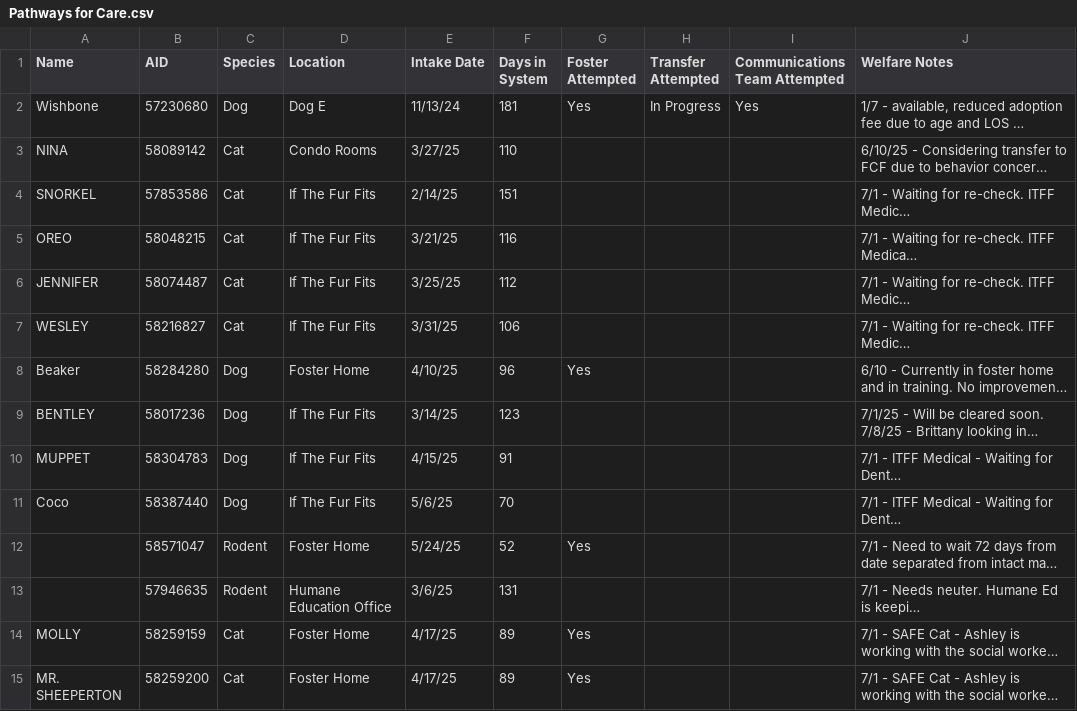
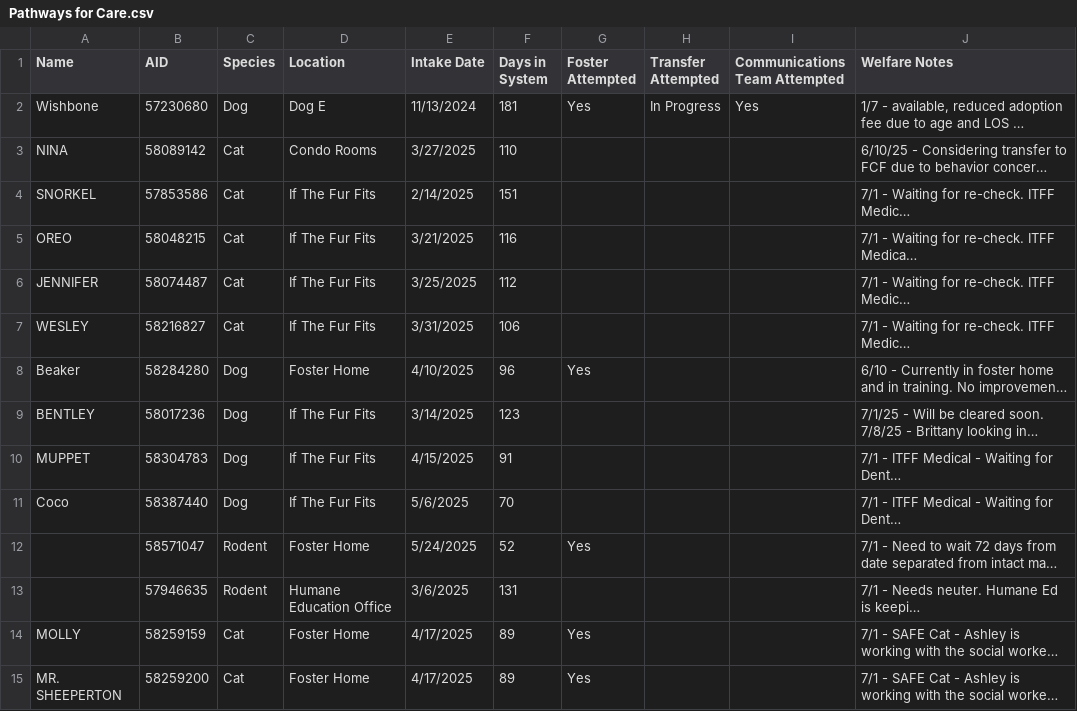
Before and after one commit to zsprowls/SPCAAutomation, a CSV file: __Load Files Go Here__/Pathways for Care.csv, drawn as a sheet; only a part is shown; long unchanged cells end in …; the diff covers the shown part only; the diff names each change by its address in the sheet, - before the commit and + after, or states it on an @@ line.

```diff
--- a/__Load Files Go Here__/Pathways for Care.csv
+++ b/__Load Files Go Here__/Pathways for Care.csv
-E2 (Intake Date): 11/13/24
+E2 (Intake Date): 11/13/2024
-E3 (Intake Date): 3/27/25
+E3 (Intake Date): 3/27/2025
-E4 (Intake Date): 2/14/25
+E4 (Intake Date): 2/14/2025
-E5 (Intake Date): 3/21/25
+E5 (Intake Date): 3/21/2025
-E6 (Intake Date): 3/25/25
+E6 (Intake Date): 3/25/2025
-E7 (Intake Date): 3/31/25
+E7 (Intake Date): 3/31/2025
-E8 (Intake Date): 4/10/25
+E8 (Intake Date): 4/10/2025
-E9 (Intake Date): 3/14/25
+E9 (Intake Date): 3/14/2025
-E10 (Intake Date): 4/15/25
+E10 (Intake Date): 4/15/2025
-E11 (Intake Date): 5/6/25
+E11 (Intake Date): 5/6/2025
-E12 (Intake Date): 5/24/25
+E12 (Intake Date): 5/24/2025
-E13 (Intake Date): 3/6/25
+E13 (Intake Date): 3/6/2025
-E14:E15 (Intake Date): 4/17/25
+E14:E15 (Intake Date): 4/17/2025
```
Also changed, not shown: 1 added row and 83 edited cells elsewhere in this file, SPCA_Rounds/clear.csv, __Load Files Go Here__/AnimalInventory.csv, 3 other files.
